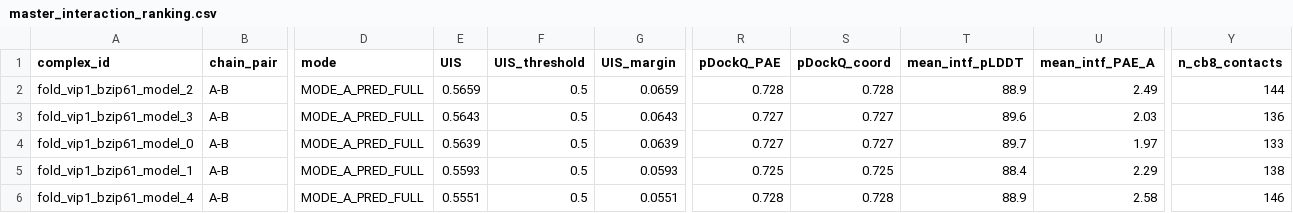
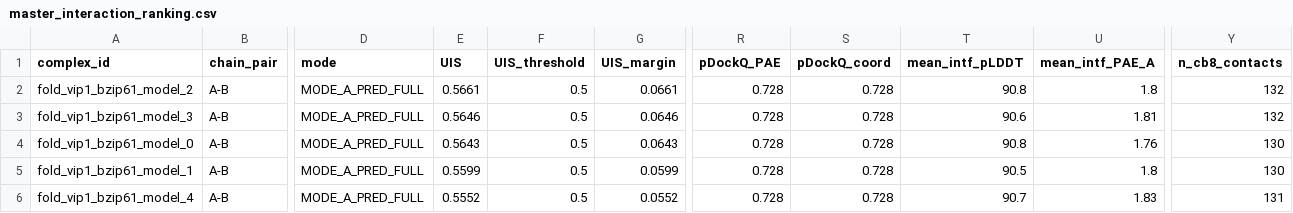
Before and after one commit to soumyajitmandal06-gif/unippi-owl, a CSV file: af3_vip1_bzip61_verified/master_interaction_ranking.csv, drawn as a sheet; only a part is shown, gaps mark what is left out; the diff names each change by its address in the sheet, - before the commit and + after, or states it on an @@ line.

```diff
--- a/af3_vip1_bzip61_verified/master_interaction_ranking.csv
+++ b/af3_vip1_bzip61_verified/master_interaction_ranking.csv
-E2 (UIS): 0.5659
+E2 (UIS): 0.5661
-G2 (UIS_margin): 0.0659
+G2 (UIS_margin): 0.0661
-T2 (mean_intf_pLDDT): 88.9
+T2 (mean_intf_pLDDT): 90.8
-U2 (mean_intf_PAE_A): 2.49
+U2 (mean_intf_PAE_A): 1.8
-Y2 (n_cb8_contacts): 144
+Y2 (n_cb8_contacts): 132
-E3 (UIS): 0.5643
+E3 (UIS): 0.5646
-G3 (UIS_margin): 0.0643
+G3 (UIS_margin): 0.0646
-R3:R4 (pDockQ_PAE): 0.727
+R3:R4 (pDockQ_PAE): 0.728
-S3:S4 (pDockQ_coord): 0.727
+S3:S4 (pDockQ_coord): 0.728
-T3 (mean_intf_pLDDT): 89.6
+T3 (mean_intf_pLDDT): 90.6
-U3 (mean_intf_PAE_A): 2.03
+U3 (mean_intf_PAE_A): 1.81
-Y3 (n_cb8_contacts): 136
+Y3 (n_cb8_contacts): 132
-E4 (UIS): 0.5639
+E4 (UIS): 0.5643
-G4 (UIS_margin): 0.0639
+G4 (UIS_margin): 0.0643
-T4 (mean_intf_pLDDT): 89.7
+T4 (mean_intf_pLDDT): 90.8
-U4 (mean_intf_PAE_A): 1.97
+U4 (mean_intf_PAE_A): 1.76
-Y4 (n_cb8_contacts): 133
+Y4 (n_cb8_contacts): 130
-E5 (UIS): 0.5593
+E5 (UIS): 0.5599
-G5 (UIS_margin): 0.0593
+G5 (UIS_margin): 0.0599
-R5 (pDockQ_PAE): 0.725
+R5 (pDockQ_PAE): 0.728
-S5 (pDockQ_coord): 0.725
+S5 (pDockQ_coord): 0.728
-T5 (mean_intf_pLDDT): 88.4
+T5 (mean_intf_pLDDT): 90.5
-U5 (mean_intf_PAE_A): 2.29
+U5 (mean_intf_PAE_A): 1.8
-Y5 (n_cb8_contacts): 138
+Y5 (n_cb8_contacts): 130
-E6 (UIS): 0.5551
+E6 (UIS): 0.5552
-G6 (UIS_margin): 0.0551
+G6 (UIS_margin): 0.0552
-T6 (mean_intf_pLDDT): 88.9
+T6 (mean_intf_pLDDT): 90.7
-U6 (mean_intf_PAE_A): 2.58
+U6 (mean_intf_PAE_A): 1.83
-Y6 (n_cb8_contacts): 146
+Y6 (n_cb8_contacts): 131
```
Also changed, not shown: 6 other files.
